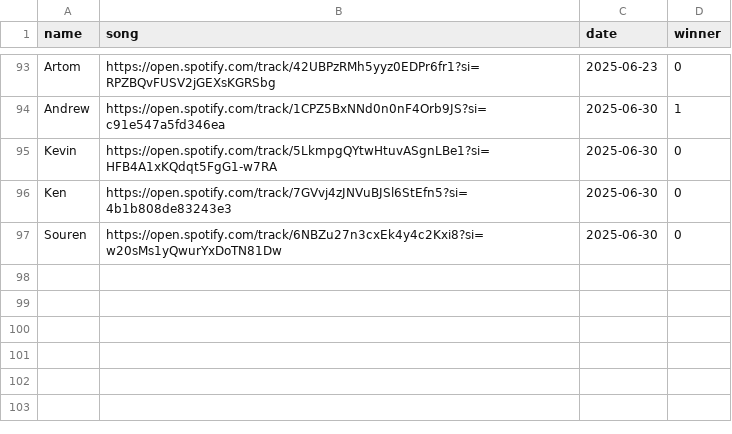
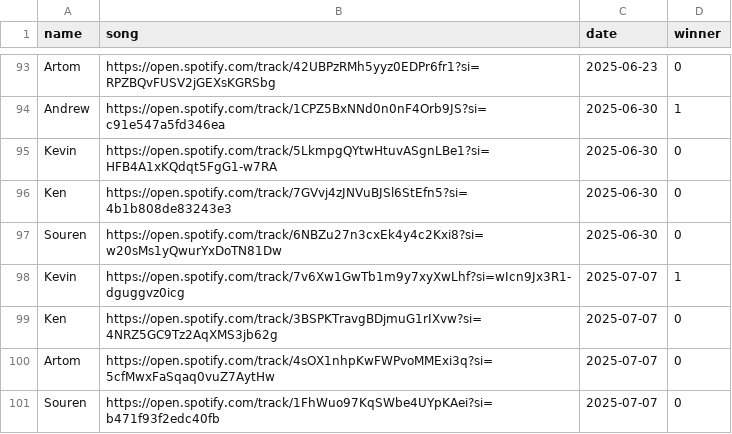
Before and after one commit to kenzoengineer/music_monday, a CSV file: src/winners.csv, drawn as a sheet; only a part is shown, gaps mark what is left out.

Commit message:
updated winner

```diff
--- a/src/winners.csv
+++ b/src/winners.csv
@@ -97 +97,5 @@ Ken,https://open.spotify.com/track/7GVvj4zJNVuBJSl6StEfn5?si=4b1b808de83243e3,20
 Souren,https://open.spotify.com/track/6NBZu27n3cxEk4y4c2Kxi8?si=w20sMs1yQwurYxDoTN81Dw,2025-06-30,0
+Kevin,https://open.spotify.com/track/7v6Xw1GwTb1m9y7xyXwLhf?si=wIcn9Jx3R1-dguggvz0icg,2025-07-07,1
+Ken,https://open.spotify.com/track/3BSPKTravgBDjmuG1rIXvw?si=4NRZ5GC9Tz2AqXMS3jb62g,2025-07-07,0
+Artom,https://open.spotify.com/track/4sOX1nhpKwFWPvoMMExi3q?si=5cfMwxFaSqaq0vuZ7AytHw,2025-07-07,0
+Souren,https://open.spotify.com/track/1FhWuo97KqSWbe4UYpKAei?si=b471f93f2edc40fb,2025-07-07,0
```
